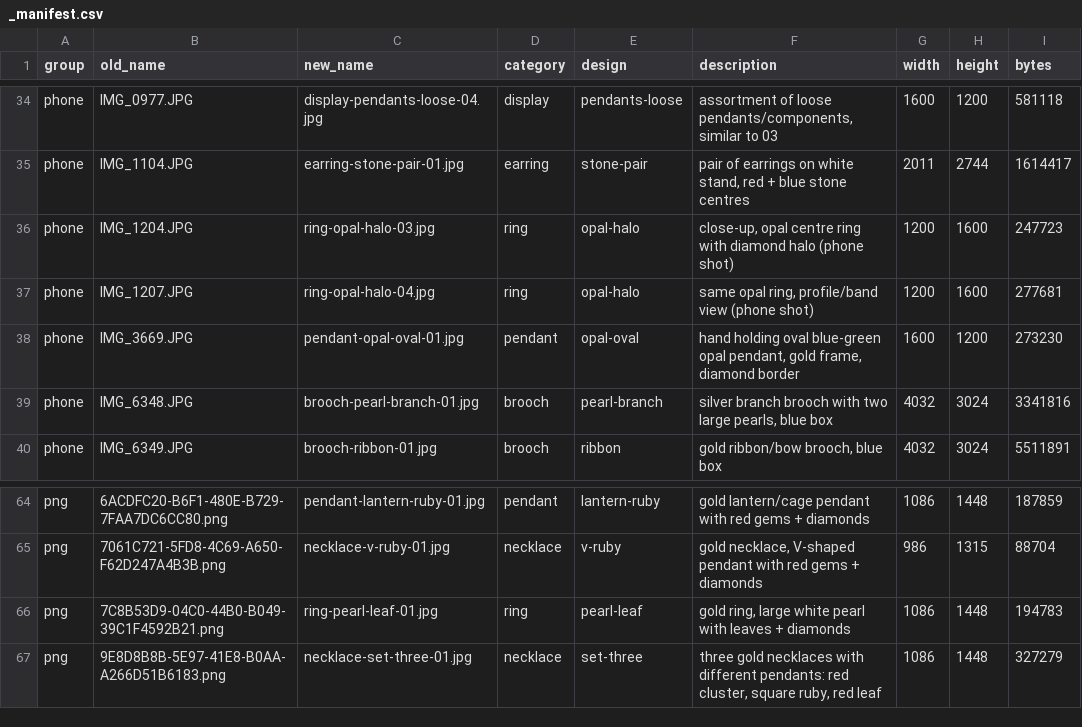
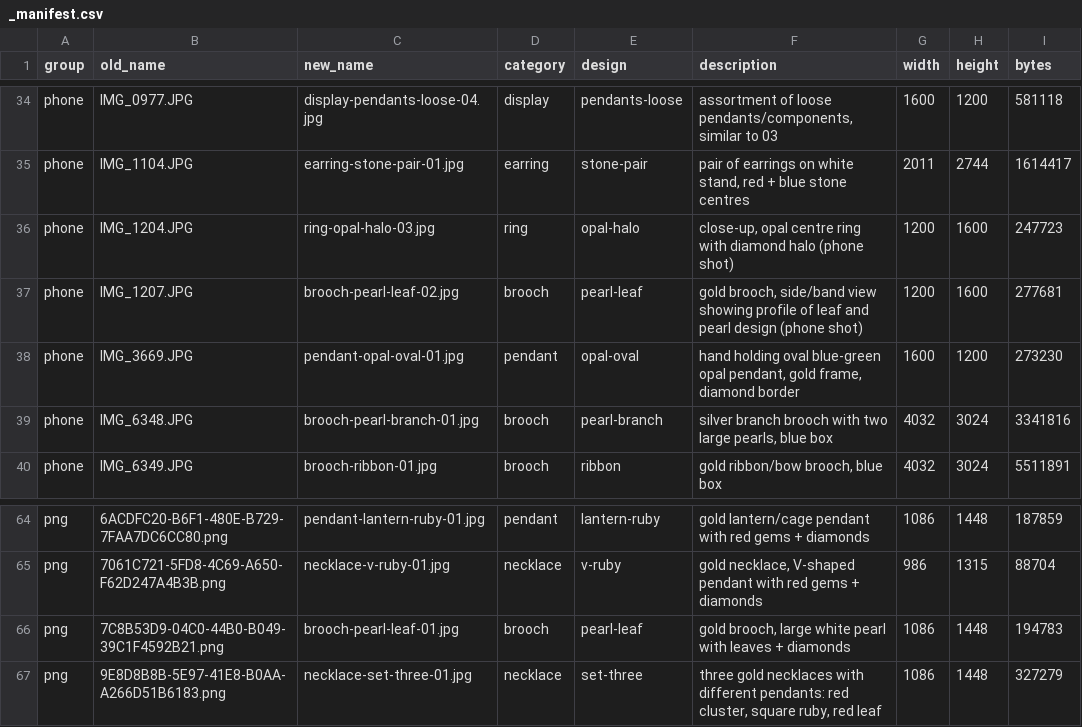
Before and after one commit to terrygzhou/emfines-site, a CSV file: public/assets/_manifest.csv, drawn as a sheet; only a part is shown, gaps mark what is left out.

Commit message:
gallery: reclassify pearl-leaf ring + opal side-view as brooch-pearl-leaf-01/02

```diff
--- a/public/assets/_manifest.csv
+++ b/public/assets/_manifest.csv
@@ -36,3 +36,3 @@ phone,IMG_1104.JPG,earring-stone-pair-01.jpg,earring,stone-pair,"pair of earring
 phone,IMG_1204.JPG,ring-opal-halo-03.jpg,ring,opal-halo,"close-up, opal centre ring with diamond halo (phone shot)",1200,1600,247723
-phone,IMG_1207.JPG,ring-opal-halo-04.jpg,ring,opal-halo,"same opal ring, profile/band view (phone shot)",1200,1600,277681
+phone,IMG_1207.JPG,brooch-pearl-leaf-02.jpg,brooch,pearl-leaf,"gold brooch, side/band view showing profile of leaf and pearl design (phone shot)",1200,1600,277681
 phone,IMG_3669.JPG,pendant-opal-oval-01.jpg,pendant,opal-oval,"hand holding oval blue-green opal pendant, gold frame, diamond border",1600,1200,273230
@@ -65,3 +65,3 @@ png,6ACDFC20-B6F1-480E-B729-7FAA7DC6CC80.png,pendant-lantern-ruby-01.jpg,pendant
 png,7061C721-5FD8-4C69-A650-F62D247A4B3B.png,necklace-v-ruby-01.jpg,necklace,v-ruby,"gold necklace, V-shaped pendant with red gems + diamonds",986,1315,88704
-png,7C8B53D9-04C0-44B0-B049-39C1F4592B21.png,ring-pearl-leaf-01.jpg,ring,pearl-leaf,"gold ring, large white pearl with leaves + diamonds",1086,1448,194783
+png,7C8B53D9-04C0-44B0-B049-39C1F4592B21.png,brooch-pearl-leaf-01.jpg,brooch,pearl-leaf,"gold brooch, large white pearl with leaves + diamonds",1086,1448,194783
 png,9E8D8B8B-5E97-41E8-B0AA-A266D51B6183.png,necklace-set-three-01.jpg,necklace,set-three,"three gold necklaces with different pendants: red cluster, square ruby, red leaf",1086,1448,327279
```
Also changed, not shown: 2 other files.
